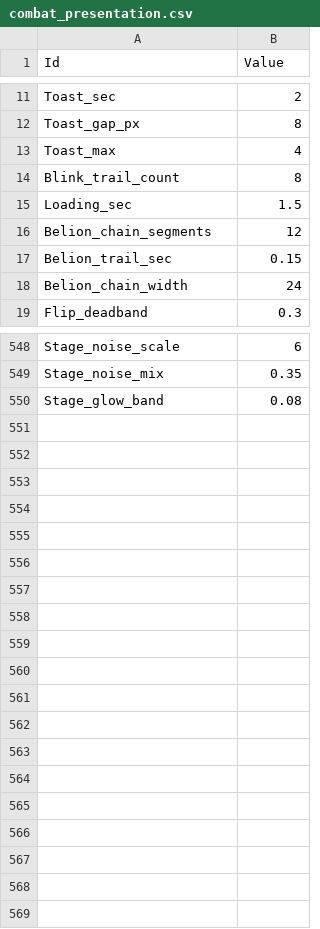
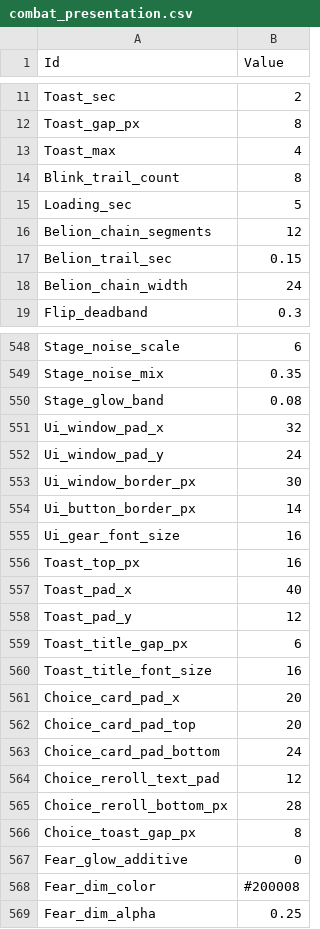
Before and after one commit to MoongTaeng-I/aigame, a CSV file: data/combat_presentation.csv, drawn as a sheet; only a part is shown, gaps mark what is left out; the diff covers the shown part only.

```diff
--- a/data/combat_presentation.csv
+++ b/data/combat_presentation.csv
@@ -14,3 +14,3 @@ Toast_max,4
 Blink_trail_count,8
-Loading_sec,1.5
+Loading_sec,5
 Belion_chain_segments,12
@@ -550 +550,20 @@ Stage_noise_mix,0.35
 Stage_glow_band,0.08
+Ui_window_pad_x,32
+Ui_window_pad_y,24
+Ui_window_border_px,30
+Ui_button_border_px,14
+Ui_gear_font_size,16
+Toast_top_px,16
+Toast_pad_x,40
+Toast_pad_y,12
+Toast_title_gap_px,6
+Toast_title_font_size,16
+Choice_card_pad_x,20
+Choice_card_pad_top,20
+Choice_card_pad_bottom,24
+Choice_reroll_text_pad,12
+Choice_reroll_bottom_px,28
+Choice_toast_gap_px,8
+Fear_glow_additive,0
+Fear_dim_color,#200008
+Fear_dim_alpha,0.25
```
Also changed, not shown: 4 edited cells elsewhere in this file, 19 other files.
